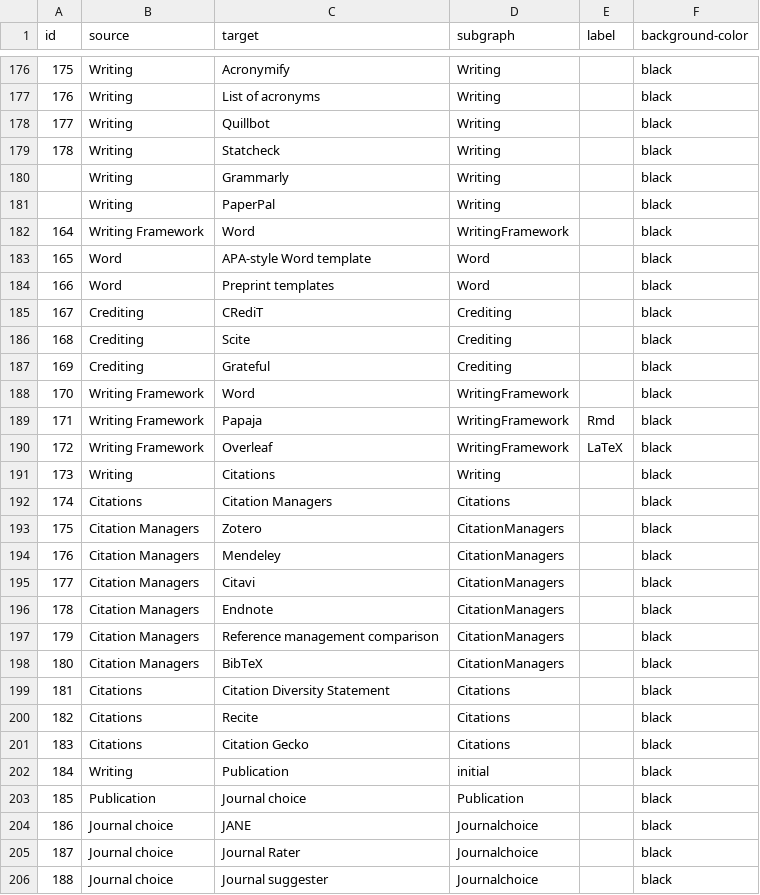
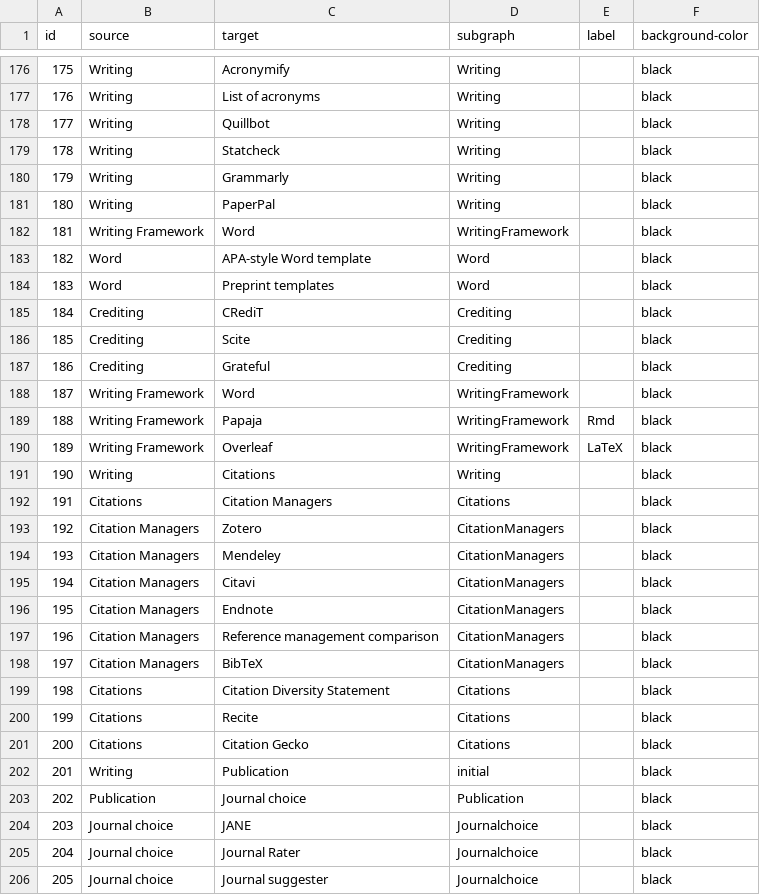
Before and after one commit to IGOR-bioDGPs/ARIADNE, a CSV file: testbook/data/data_ariadne_edges.csv, drawn as a sheet; only a part is shown, gaps mark what is left out; the diff covers the shown part only.

Commit message:
Update data_ariadne_edges.csv

```diff
--- a/testbook/data/data_ariadne_edges.csv
+++ b/testbook/data/data_ariadne_edges.csv
@@ -179,28 +179,28 @@ id;source;target;subgraph;label;background-color
 178;Writing;Statcheck;Writing;;black
-;Writing;Grammarly;Writing;;black
-;Writing;PaperPal;Writing;;black
-164;Writing Framework;Word;WritingFramework;;black
-165;Word;APA-style Word template;Word;;black
-166;Word;Preprint templates;Word;;black
-167;Crediting;CRediT;Crediting;;black
-168;Crediting;Scite;Crediting;;black
-169;Crediting;Grateful;Crediting;;black
-170;Writing Framework;Word;WritingFramework;;black
-171;Writing Framework;Papaja;WritingFramework;Rmd;black
-172;Writing Framework;Overleaf;WritingFramework;LaTeX;black
-173;Writing;Citations;Writing;;black
-174;Citations;Citation Managers;Citations;;black
-175;Citation Managers;Zotero;CitationManagers;;black
-176;Citation Managers;Mendeley;CitationManagers;;black
-177;Citation Managers;Citavi;CitationManagers;;black
-178;Citation Managers;Endnote;CitationManagers;;black
-179;Citation Managers;Reference management comparison;CitationManagers;;black
-180;Citation Managers;BibTeX;CitationManagers;;black
-181;Citations;Citation Diversity Statement;Citations;;black
-182;Citations;Recite;Citations;;black
-183;Citations;Citation Gecko;Citations;;black
-184;Writing;Publication;initial;;black
-185;Publication;Journal choice;Publication;;black
-186;Journal choice;JANE;Journalchoice;;black
-187;Journal choice;Journal Rater;Journalchoice;;black
-188;Journal choice;Journal suggester;Journalchoice;;black
+179;Writing;Grammarly;Writing;;black
+180;Writing;PaperPal;Writing;;black
+181;Writing Framework;Word;WritingFramework;;black
+182;Word;APA-style Word template;Word;;black
+183;Word;Preprint templates;Word;;black
+184;Crediting;CRediT;Crediting;;black
+185;Crediting;Scite;Crediting;;black
+186;Crediting;Grateful;Crediting;;black
+187;Writing Framework;Word;WritingFramework;;black
+188;Writing Framework;Papaja;WritingFramework;Rmd;black
+189;Writing Framework;Overleaf;WritingFramework;LaTeX;black
+190;Writing;Citations;Writing;;black
+191;Citations;Citation Managers;Citations;;black
+192;Citation Managers;Zotero;CitationManagers;;black
+193;Citation Managers;Mendeley;CitationManagers;;black
+194;Citation Managers;Citavi;CitationManagers;;black
+195;Citation Managers;Endnote;CitationManagers;;black
+196;Citation Managers;Reference management comparison;CitationManagers;;black
+197;Citation Managers;BibTeX;CitationManagers;;black
+198;Citations;Citation Diversity Statement;Citations;;black
+199;Citations;Recite;Citations;;black
+200;Citations;Citation Gecko;Citations;;black
+201;Writing;Publication;initial;;black
+202;Publication;Journal choice;Publication;;black
+203;Journal choice;JANE;Journalchoice;;black
+204;Journal choice;Journal Rater;Journalchoice;;black
+205;Journal choice;Journal suggester;Journalchoice;;black
```
Also changed, not shown: 47 edited cells elsewhere in this file.
